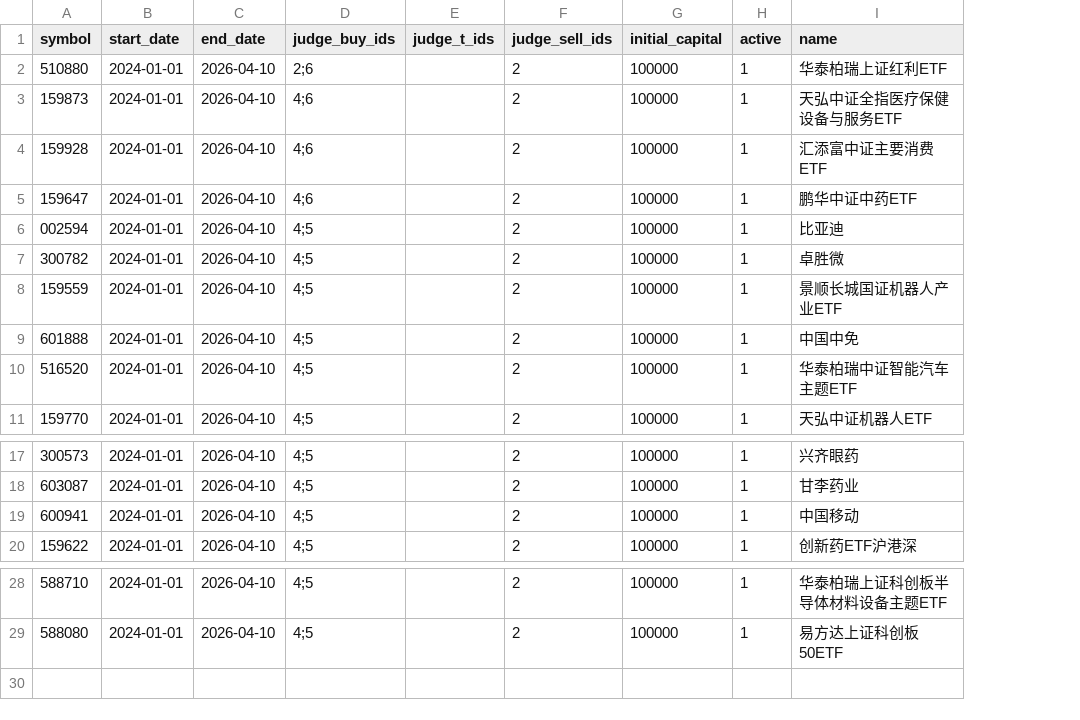
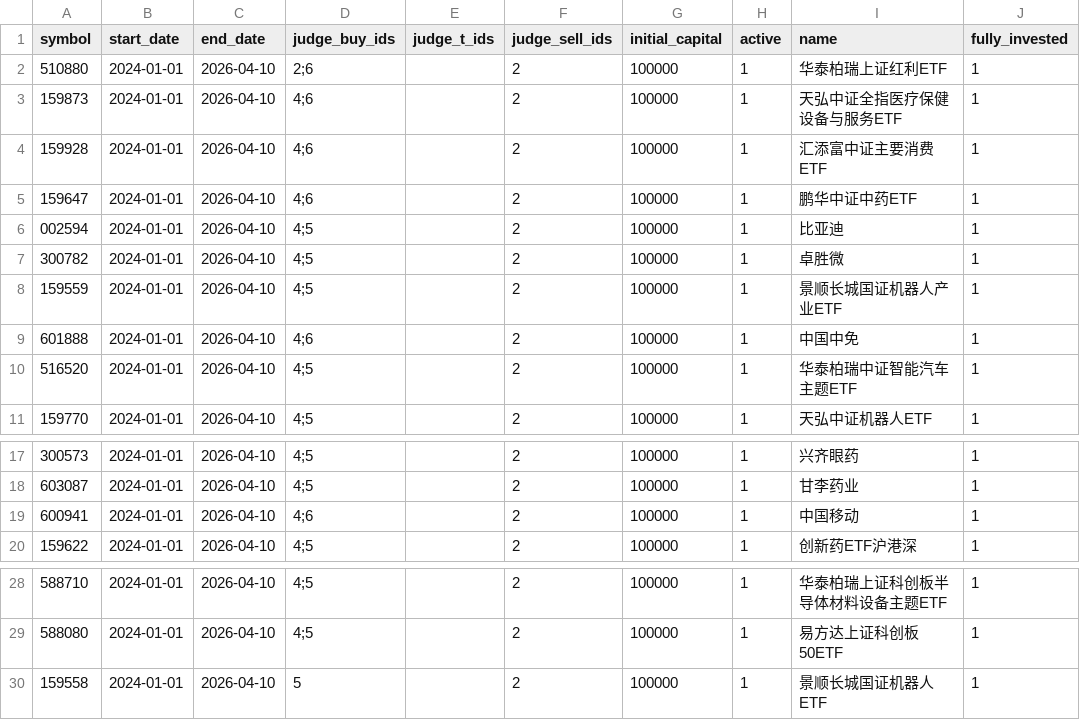
Before and after one commit to pengwenlong1/stock, a CSV file: config/stocks_backtest.csv, drawn as a sheet; only a part is shown, gaps mark what is left out; the diff names each change by its address in the sheet, - before the commit and + after, or states it on an @@ line.

```diff
--- a/config/stocks_backtest.csv
+++ b/config/stocks_backtest.csv
+column J (fully_invested), rows 2-11: all 1; rows 17-20: all 1; rows 28-29: 1 | 1
-D9 (judge_buy_ids): 4;5
+D9 (judge_buy_ids): 4;6
-D19 (judge_buy_ids): 4;5
+D19 (judge_buy_ids): 4;6
+row 30: 159558 | 2024-01-01 | 2026-04-10 | 5 |  | 2 | 100000 | 1 | 景顺长城国证机器人ETF | 1
```
Also changed, not shown: 2 other files.
